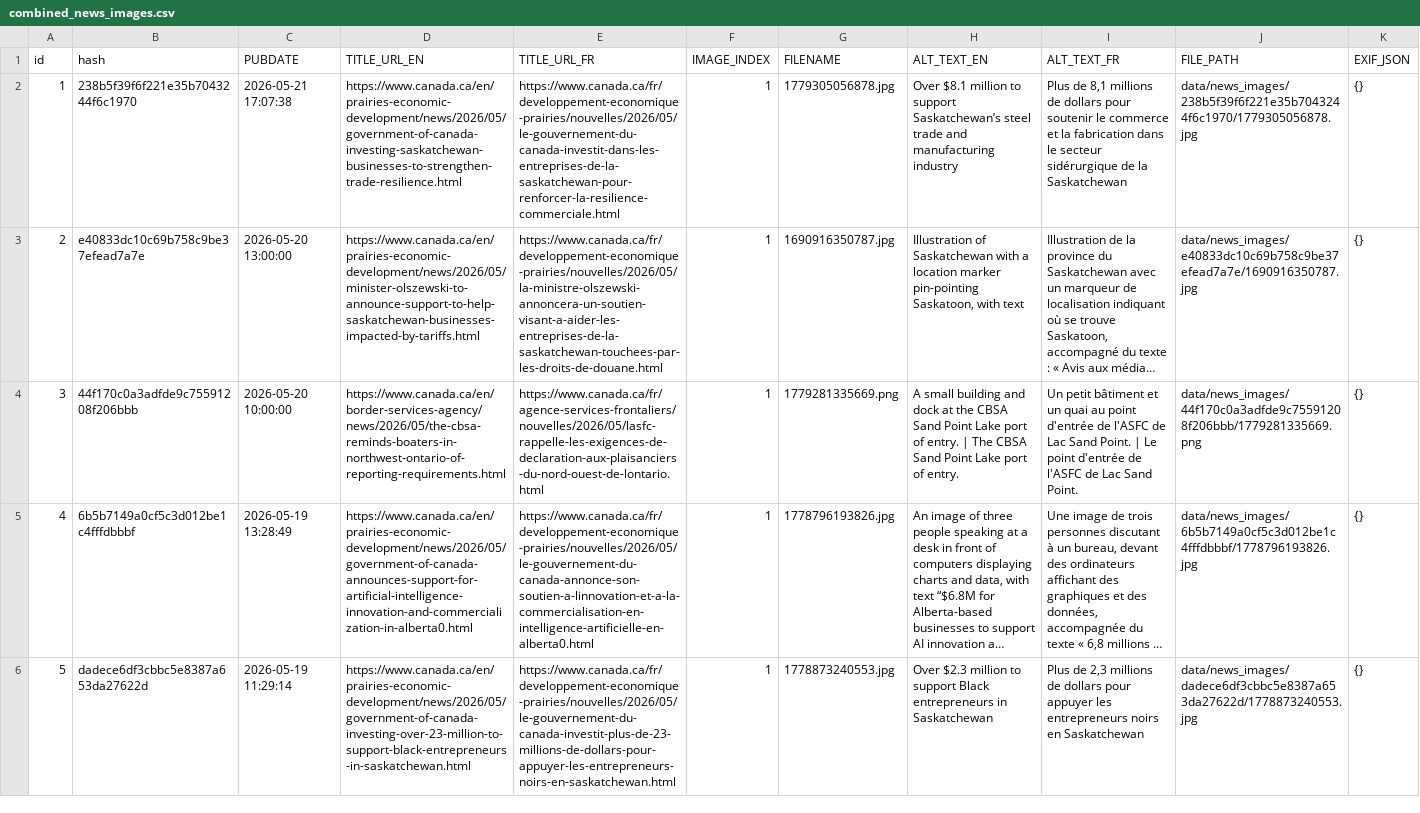
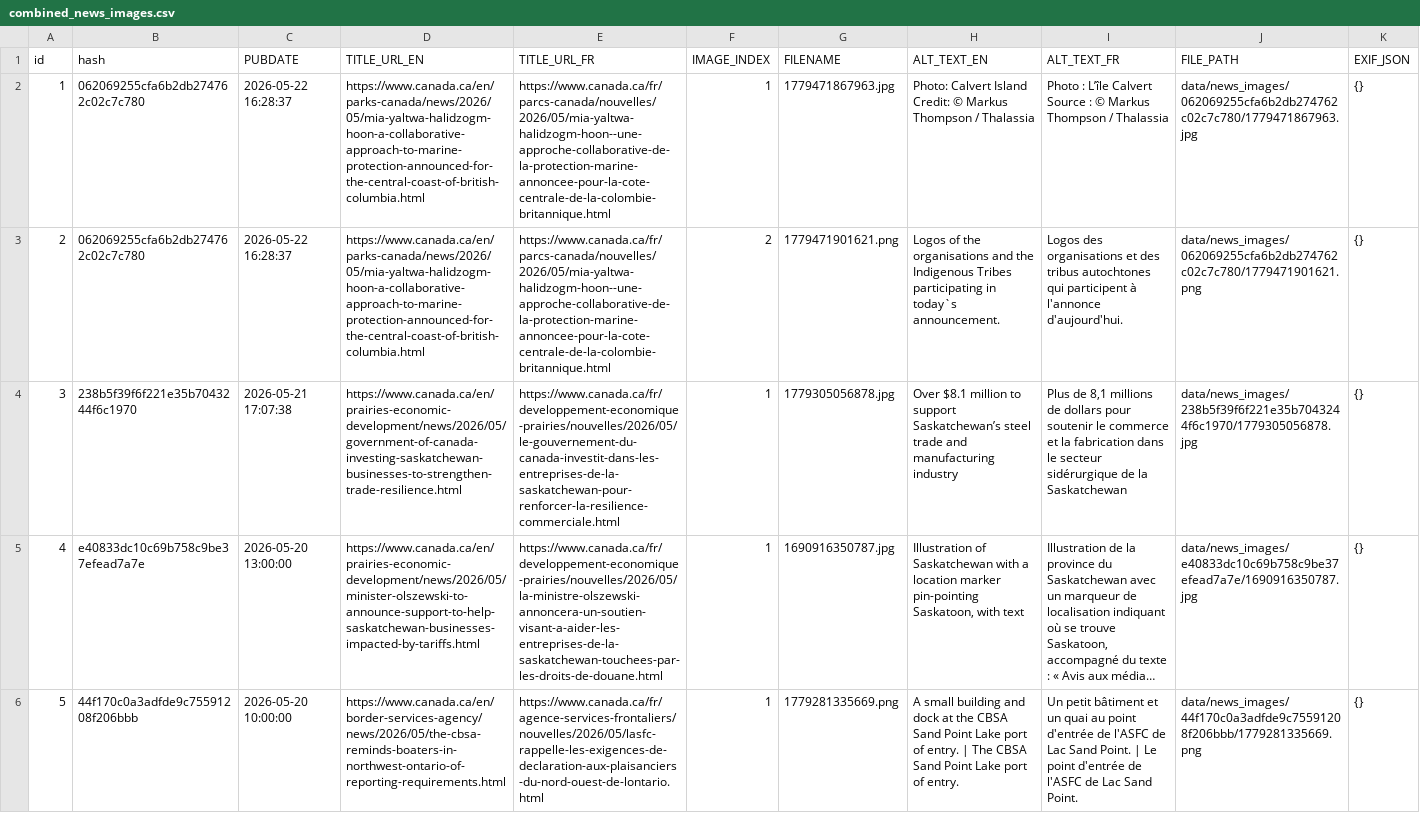
Before and after one commit to PatLittle/GC-News-Nouvelles-GC, a CSV file: combined_news_images.csv, drawn as a sheet; only a part is shown; the shorter side is filled out with more unchanged rows; long unchanged cells end in …; addresses are those after the commit; the diff names each change by its address in the sheet, - before the commit and + after, or states it on an @@ line.

```diff
--- a/combined_news_images.csv
+++ b/combined_news_images.csv
+row 2: 1 | 062069255cfa6b2db274762c02c7c780 | 2026-05-22 16:28:37 | https://www.canada.ca/en/parks-canada/news/2026/05/mia-yaltwa-halidzogm-hoon-a-collaborative-approach-to-marine-protection-announced-for-the-central-coast-of-british-columbia.html | https://www.canada.ca/fr/parcs-canada/nouvelles/2026/05/mia-yaltwa-halidzogm-hoon--une-approche-collaborative-de-la-protection-marine-annoncee-pour-la-cote-centrale-de-la-colombie-britannique.html | 1 | 1779471867963.jpg | Photo: Calvert Island Credit: © Markus Thompson / Thalassia | Photo : L’île Calvert Source : © Markus Thompson / Thalassia | data/news_images/062069255cfa6b2db274762c02c7c780/1779471867963.jpg | {}
+row 3: 2 | 062069255cfa6b2db274762c02c7c780 | 2026-05-22 16:28:37 | https://www.canada.ca/en/parks-canada/news/2026/05/mia-yaltwa-halidzogm-hoon-a-collaborative-approach-to-marine-protection-announced-for-the-central-coast-of-british-columbia.html | https://www.canada.ca/fr/parcs-canada/nouvelles/2026/05/mia-yaltwa-halidzogm-hoon--une-approche-collaborative-de-la-protection-marine-annoncee-pour-la-cote-centrale-de-la-colombie-britannique.html | 2 | 1779471901621.png | Logos of the organisations and the Indigenous Tribes participating in today`s announcement. | Logos des organisations et des tribus autochtones qui participent à l'annonce d'aujourd'hui. | data/news_images/062069255cfa6b2db274762c02c7c780/1779471901621.png | {}
@@ column A (id) renumbered from row 4 down @@
```
Also changed, not shown: 3 other files.
